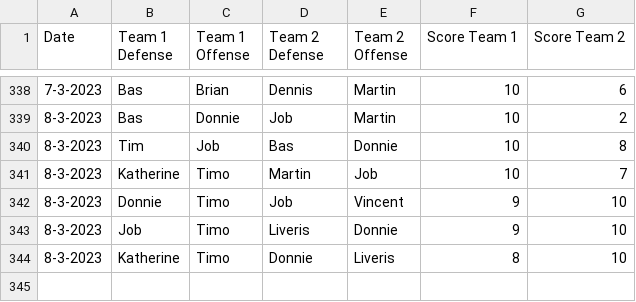
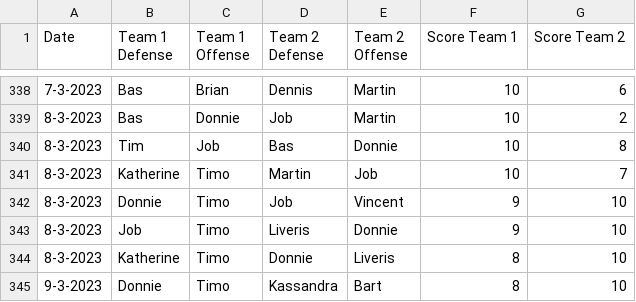
Before and after one commit to BartvonMeijenfeldt/fussball_rankings, a CSV file: results_table_football.csv, drawn as a sheet; only a part is shown, gaps mark what is left out; the diff names each change by its address in the sheet, - before the commit and + after, or states it on an @@ line.

```diff
--- a/results_table_football.csv
+++ b/results_table_football.csv
+row 345: 9-3-2023 | Donnie | Timo | Kassandra | Bart | 8 | 10
```
Also changed, not shown: beta_ratings.csv, calculations.csv, 1 other file.
